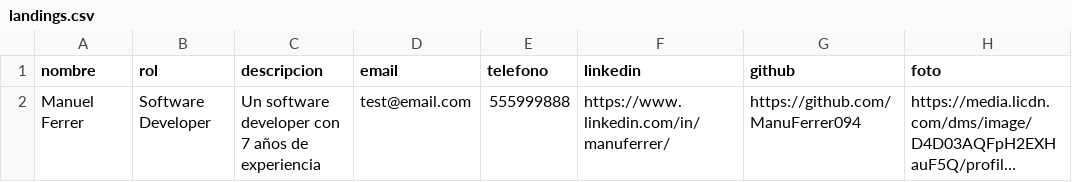
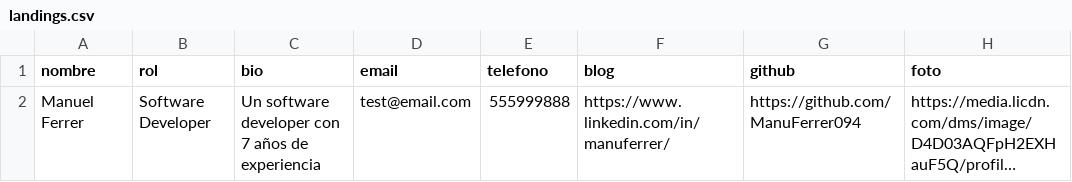
Before and after one commit to ManuFerrer094/landingville, a CSV file: src/assets/landings.csv, drawn as a sheet; only a part is shown; long unchanged cells end in …; the diff names each change by its address in the sheet, - before the commit and + after, or states it on an @@ line.

Commit message:
Project upgrade to generate landing page per contributor in github project

```diff
--- a/src/assets/landings.csv
+++ b/src/assets/landings.csv
-C1: descripcion
+C1: bio
-F1: linkedin
+F1: blog
```
Also changed, not shown: dist/landcorp/assets/landings.csv, 14 other files.
